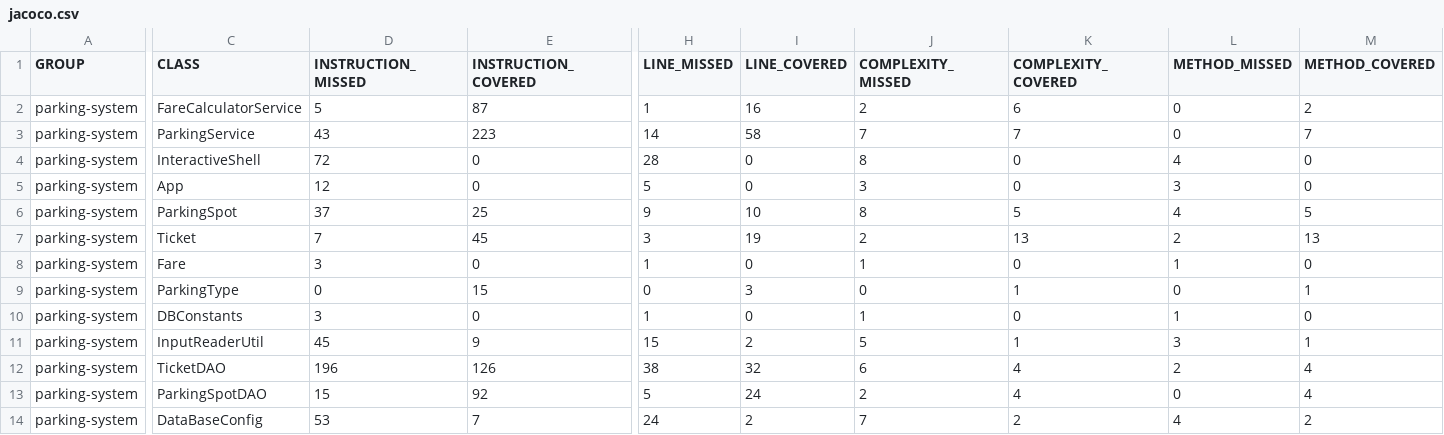
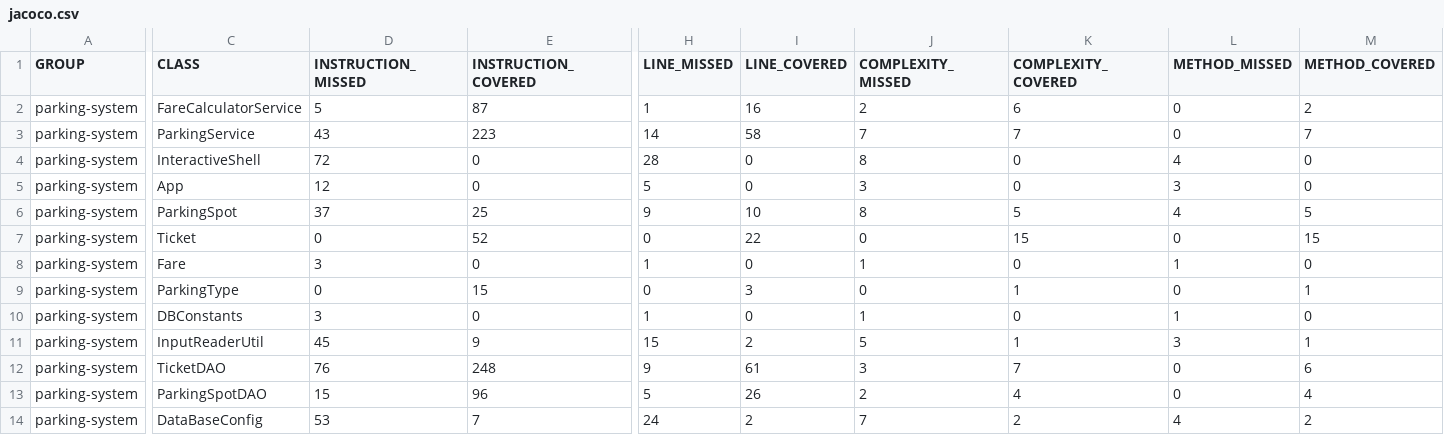
Before and after one commit to Shumine620/parkingsystem, a CSV file: target/site/jacoco/jacoco.csv, drawn as a sheet; only a part is shown, gaps mark what is left out; the diff covers the shown part only; the diff names each change by its address in the sheet, - before the commit and + after, or states it on an @@ line.

```diff
--- a/target/site/jacoco/jacoco.csv
+++ b/target/site/jacoco/jacoco.csv
-D7 (INSTRUCTION_MISSED): 7
+D7 (INSTRUCTION_MISSED): 0
-E7 (INSTRUCTION_COVERED): 45
+E7 (INSTRUCTION_COVERED): 52
-H7 (LINE_MISSED): 3
+H7 (LINE_MISSED): 0
-I7 (LINE_COVERED): 19
+I7 (LINE_COVERED): 22
-J7 (COMPLEXITY_MISSED): 2
+J7 (COMPLEXITY_MISSED): 0
-K7 (COMPLEXITY_COVERED): 13
+K7 (COMPLEXITY_COVERED): 15
-L7 (METHOD_MISSED): 2
+L7 (METHOD_MISSED): 0
-M7 (METHOD_COVERED): 13
+M7 (METHOD_COVERED): 15
-D12 (INSTRUCTION_MISSED): 196
+D12 (INSTRUCTION_MISSED): 76
-E12 (INSTRUCTION_COVERED): 126
+E12 (INSTRUCTION_COVERED): 248
-H12 (LINE_MISSED): 38
+H12 (LINE_MISSED): 9
-I12 (LINE_COVERED): 32
+I12 (LINE_COVERED): 61
-J12 (COMPLEXITY_MISSED): 6
+J12 (COMPLEXITY_MISSED): 3
-K12 (COMPLEXITY_COVERED): 4
+K12 (COMPLEXITY_COVERED): 7
-L12 (METHOD_MISSED): 2
+L12 (METHOD_MISSED): 0
-M12 (METHOD_COVERED): 4
+M12 (METHOD_COVERED): 6
-E13 (INSTRUCTION_COVERED): 92
+E13 (INSTRUCTION_COVERED): 96
-I13 (LINE_COVERED): 24
+I13 (LINE_COVERED): 26
```
Also changed, not shown: 2 edited cells elsewhere in this file, 42 other files.
